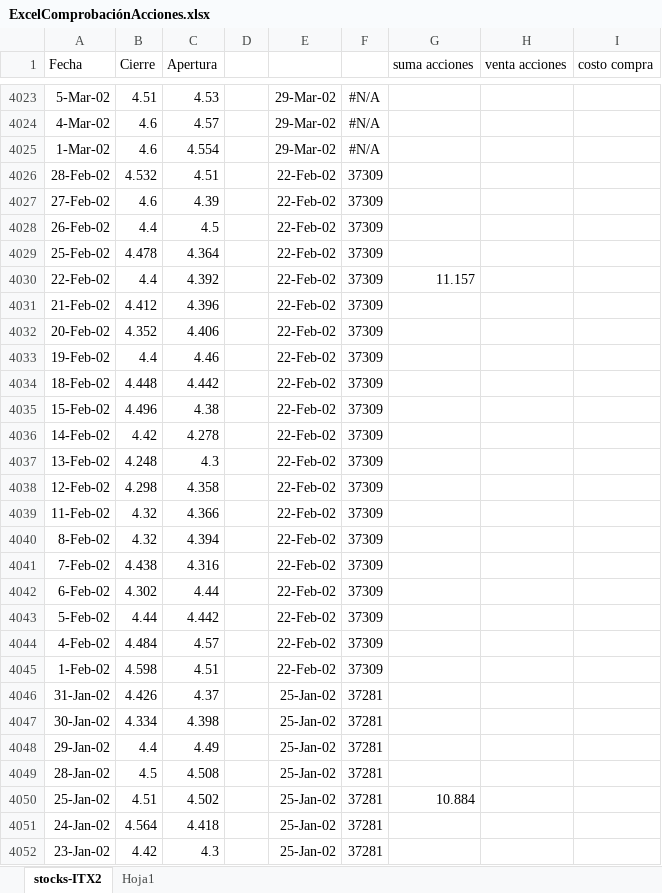
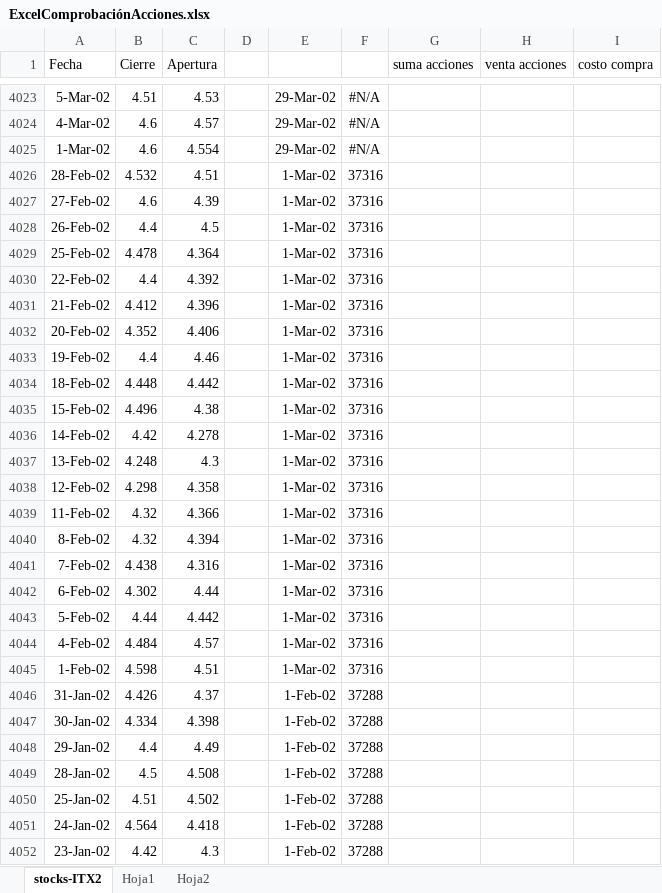
Before and after one commit to agucichii/zara-projectgit, an Excel workbook: ExcelComprobaciónAcciones.xlsx, sheet stocks-ITX2, drawn as a sheet; only a part is shown, gaps mark what is left out; values as stored, in another font and other column widths than the file's, no borders; charts and pictures not drawn; the diff covers the shown part only; the diff names each change by its address in the sheet, - before the commit and + after, or states it on an @@ line.

```diff
--- a/ExcelComprobaciónAcciones.xlsx (sheet stocks-ITX2)
+++ b/ExcelComprobaciónAcciones.xlsx (sheet stocks-ITX2)
+sheet tab: Hoja2
-E4026:E4045: 22-Feb-02
+E4026:E4045: 1-Mar-02
-F4026:F4045: 37309
+F4026:F4045: 37316
-G4030 (suma acciones): 11.157
+G4030 (suma acciones): (empty)
-E4046:E4052: 25-Jan-02
+E4046:E4052: 1-Feb-02
-F4046:F4052: 37281
+F4046:F4052: 37288
-G4050 (suma acciones): 10.884
+G4050 (suma acciones): (empty)
```
Also changed, not shown: 1122 edited cells and cell formats elsewhere in this sheet, sheet Hoja1, formulas that keep their value, 3 other files.
